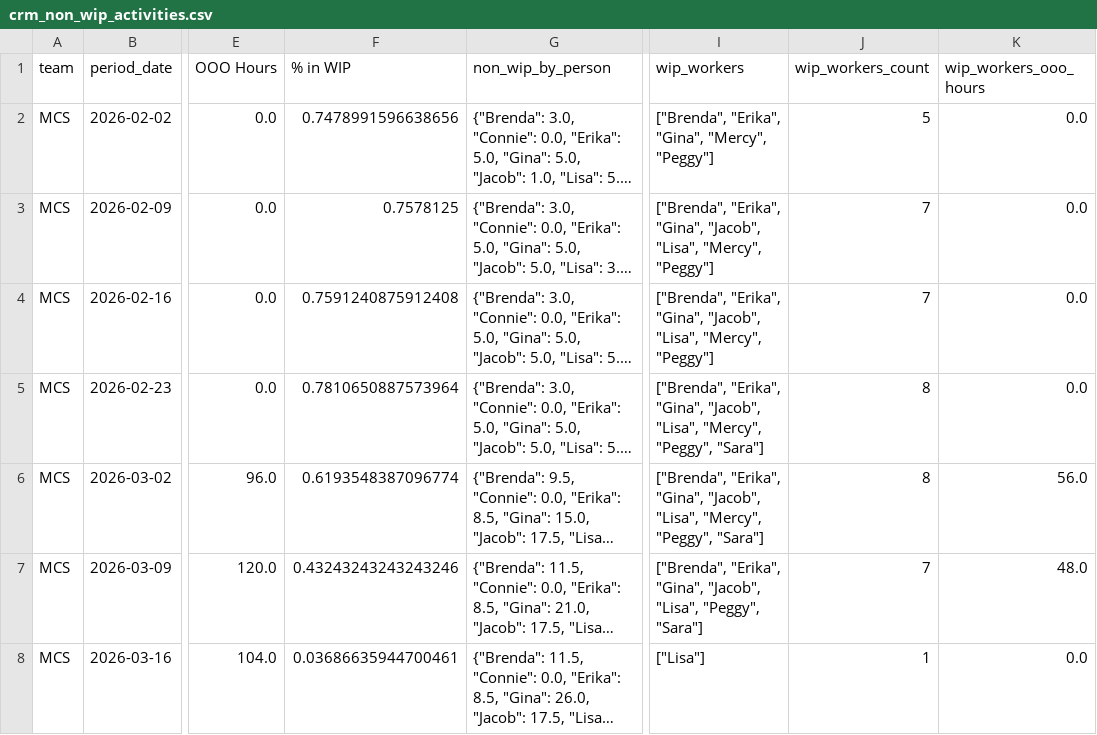
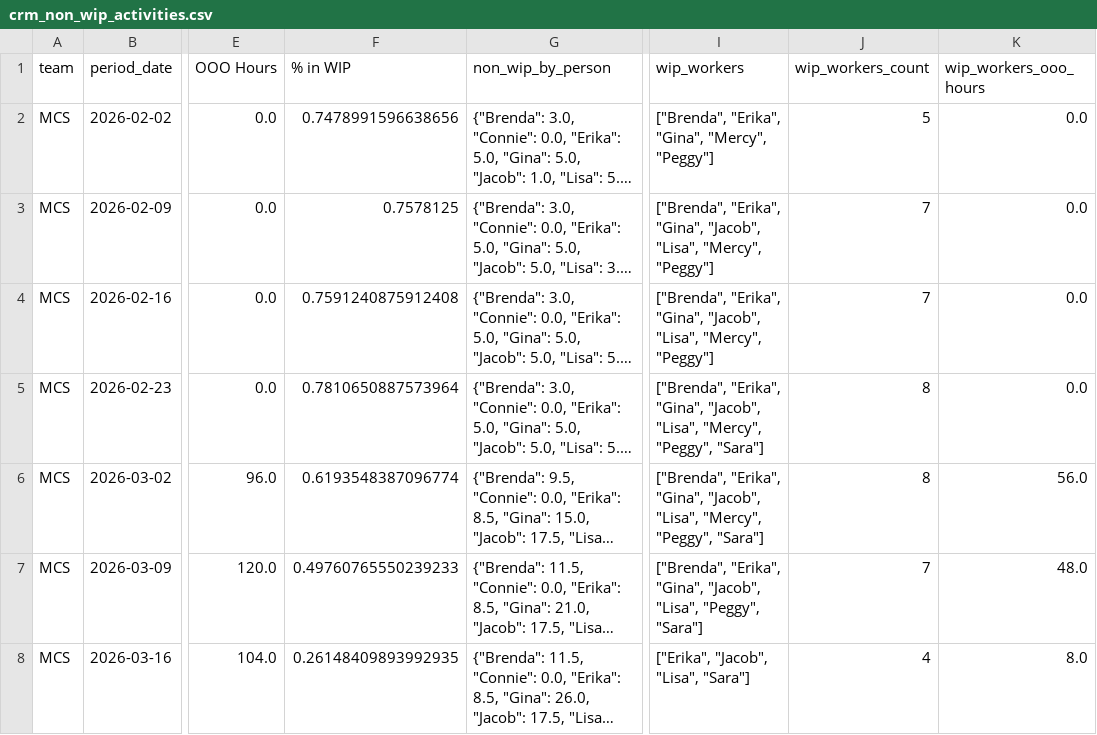
Before and after one commit to 17wadeche/heijunka-dev, a CSV file: crm_non_wip_activities.csv, drawn as a sheet; only a part is shown, gaps mark what is left out; long unchanged cells end in …; the diff names each change by its address in the sheet, - before the commit and + after, or states it on an @@ line.

```diff
--- a/crm_non_wip_activities.csv
+++ b/crm_non_wip_activities.csv
-F7 (% in WIP): 0.43243243243243246
+F7 (% in WIP): 0.49760765550239233
-F8 (% in WIP): 0.03686635944700461
+F8 (% in WIP): 0.26148409893992935
-I8 (wip_workers): ["Lisa"]
+I8 (wip_workers): ["Erika", "Jacob", "Lisa", "Sara"]
-J8 (wip_workers_count): 1
+J8 (wip_workers_count): 4
-K8 (wip_workers_ooo_hours): 0.0
+K8 (wip_workers_ooo_hours): 8.0
```
Also changed, not shown: CRM_WIP.csv, ect_non_wip_extract.csv, 10 other files.
